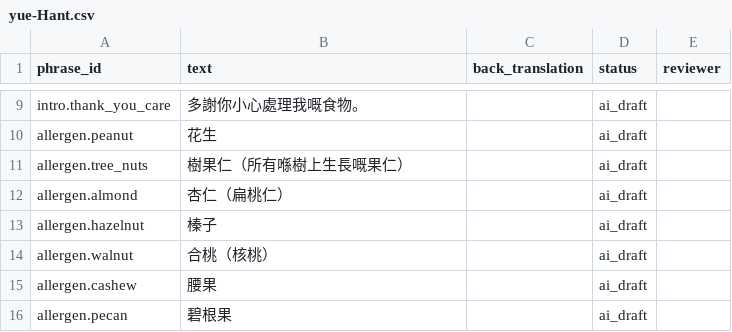
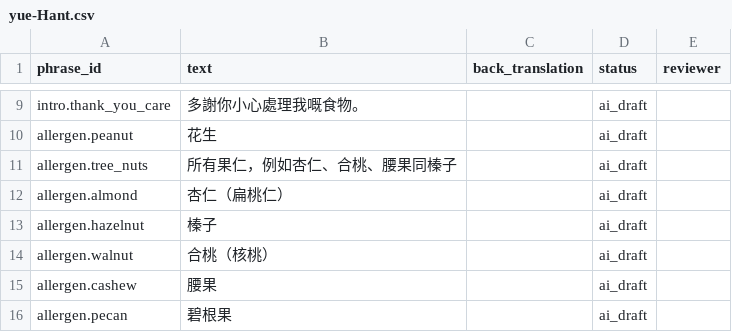
Before and after one commit to ACheng10/allergy-app, a CSV file: data/translations/yue-Hant.csv, drawn as a sheet; only a part is shown, gaps mark what is left out.

```diff
--- a/data/translations/yue-Hant.csv
+++ b/data/translations/yue-Hant.csv
@@ -10,3 +10,3 @@ intro.thank_you_care,多謝你小心處理我嘅食物。,,ai_draft,
 allergen.peanut,花生,,ai_draft,
-allergen.tree_nuts,樹果仁（所有喺樹上生長嘅果仁）,,ai_draft,
+allergen.tree_nuts,所有果仁，例如杏仁、合桃、腰果同榛子,,ai_draft,
 allergen.almond,杏仁（扁桃仁）,,ai_draft,
```
Also changed, not shown: data/phrases_en.csv, 13 other files.
